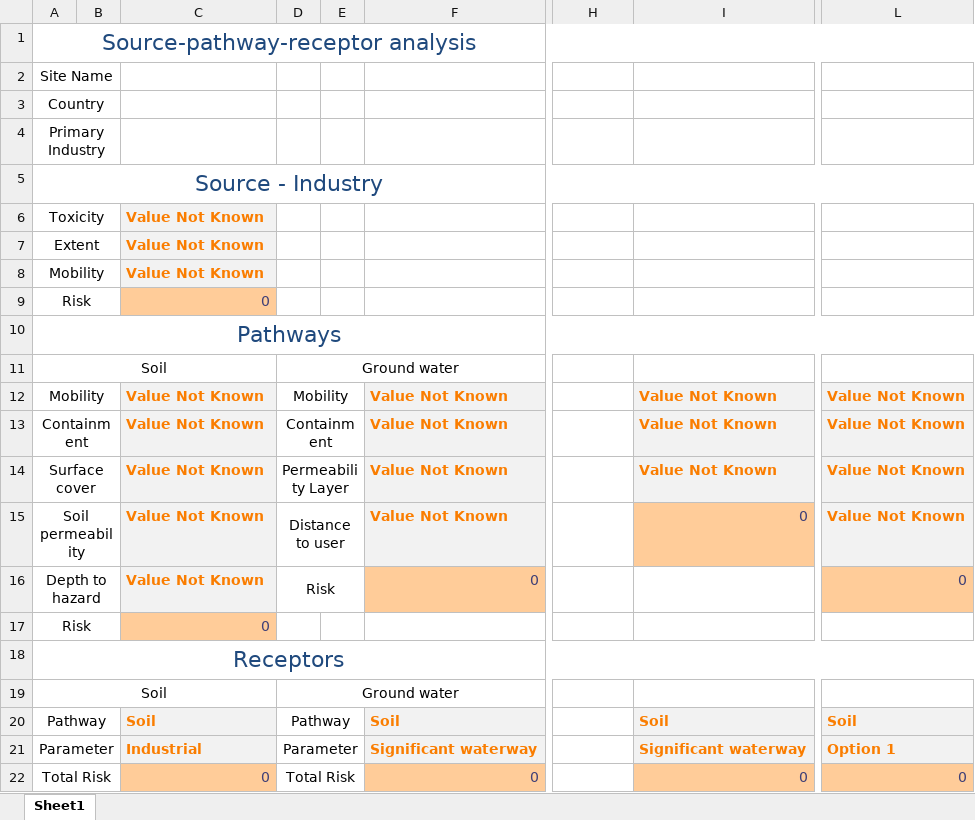
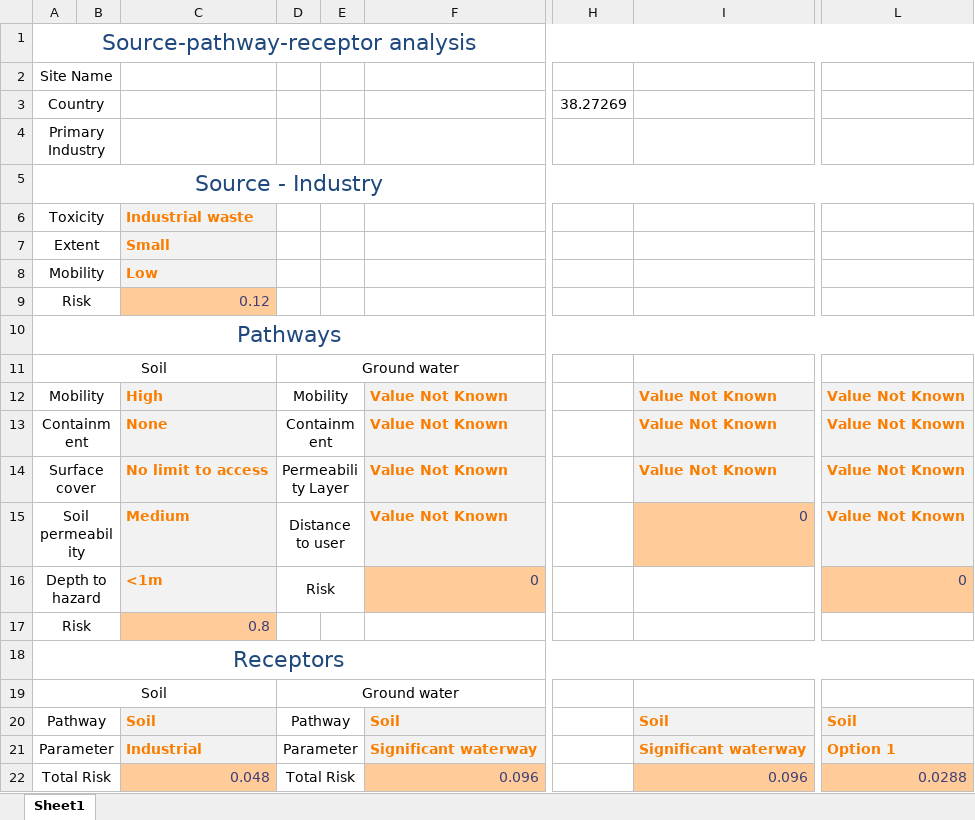
Before and after one commit to GMECH7/rss_islandr, an Excel workbook: rss_islandr/templates/results__COPY.xlsx, sheet Sheet1, drawn as a sheet; only a part is shown, gaps mark what is left out; values as stored, in another font and other column widths than the file's, no borders; the diff names each change by its address in the sheet, - before the commit and + after, or states it on an @@ line.

```diff
--- a/rss_islandr/templates/results__COPY.xlsx (sheet Sheet1)
+++ b/rss_islandr/templates/results__COPY.xlsx (sheet Sheet1)
-H3: (empty)
+H3: 38.27269
-C6: Value Not Known
+C6: Industrial waste
-C7: Value Not Known
+C7: Small
-C8: Value Not Known
+C8: Low
-C9: 0
+C9: 0.12
-C12: Value Not Known
+C12: High
-C13: Value Not Known
+C13: None
-C14: Value Not Known
+C14: No limit to access
-C15: Value Not Known
+C15: Medium
-C16: Value Not Known
+C16: <1m
-C17: 0
+C17: 0.8
-C22: 0
+C22: 0.048
-F22: 0
+F22: 0.096
-I22: 0
+I22: 0.096
-L22: 0
+L22: 0.0288
```
Also changed, not shown: 5 other files.
